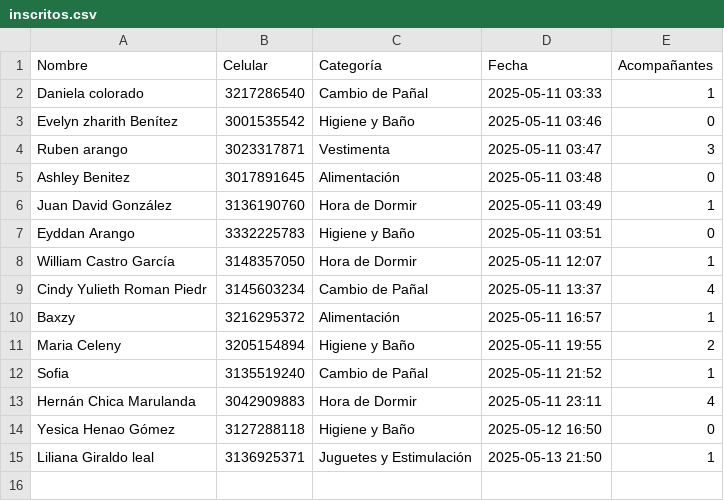
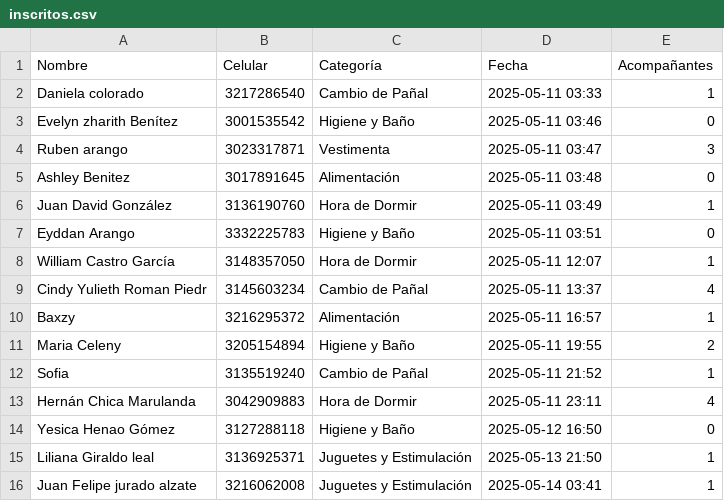
Before and after one commit to Gabri3l756/BabyShower, a CSV file: inscritos.csv, drawn as a sheet; the diff names each change by its address in the sheet, - before the commit and + after, or states it on an @@ line.

```diff
--- a/inscritos.csv
+++ b/inscritos.csv
+row 16: Juan Felipe jurado alzate | 3216062008 | Juguetes y Estimulación | 2025-05-14 03:41 | 1
```
